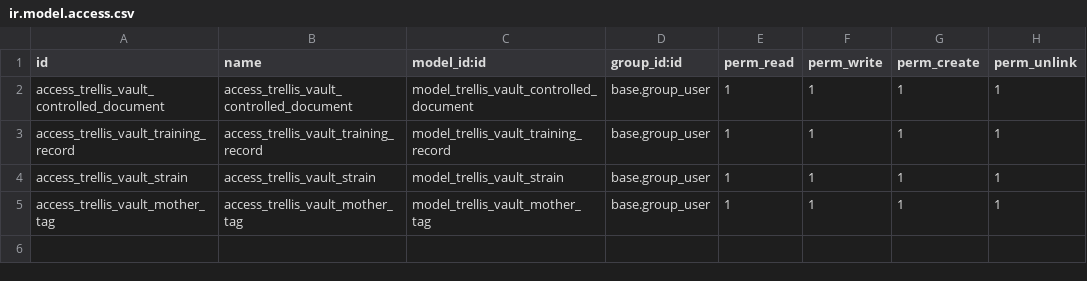
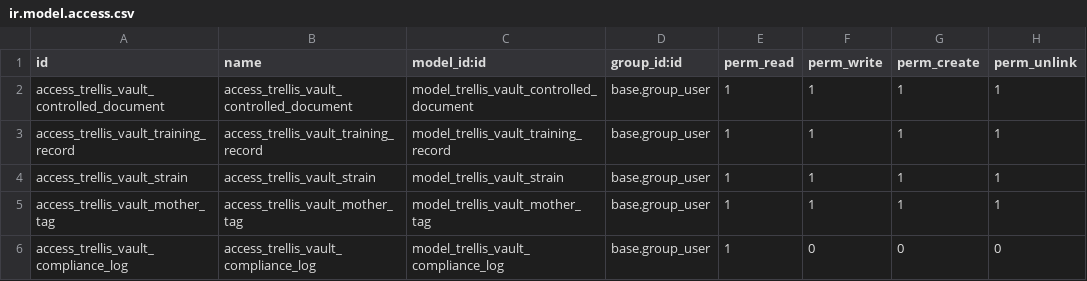
Before and after one commit to zpenrodtrellis/trellis-pack, a CSV file: addons/trellis_vault/security/ir.model.access.csv, drawn as a sheet.

Commit message:
Vault Phase 1b: Compliance Log (state changes + attachment add/delete), smart button, tab, and All Logs

```diff
--- a/addons/trellis_vault/security/ir.model.access.csv
+++ b/addons/trellis_vault/security/ir.model.access.csv
@@ -5 +5,2 @@ access_trellis_vault_strain,access_trellis_vault_strain,model_trellis_vault_stra
 access_trellis_vault_mother_tag,access_trellis_vault_mother_tag,model_trellis_vault_mother_tag,base.group_user,1,1,1,1
+access_trellis_vault_compliance_log,access_trellis_vault_compliance_log,model_trellis_vault_compliance_log,base.group_user,1,0,0,0
```
Also changed, not shown: 7 other files.
